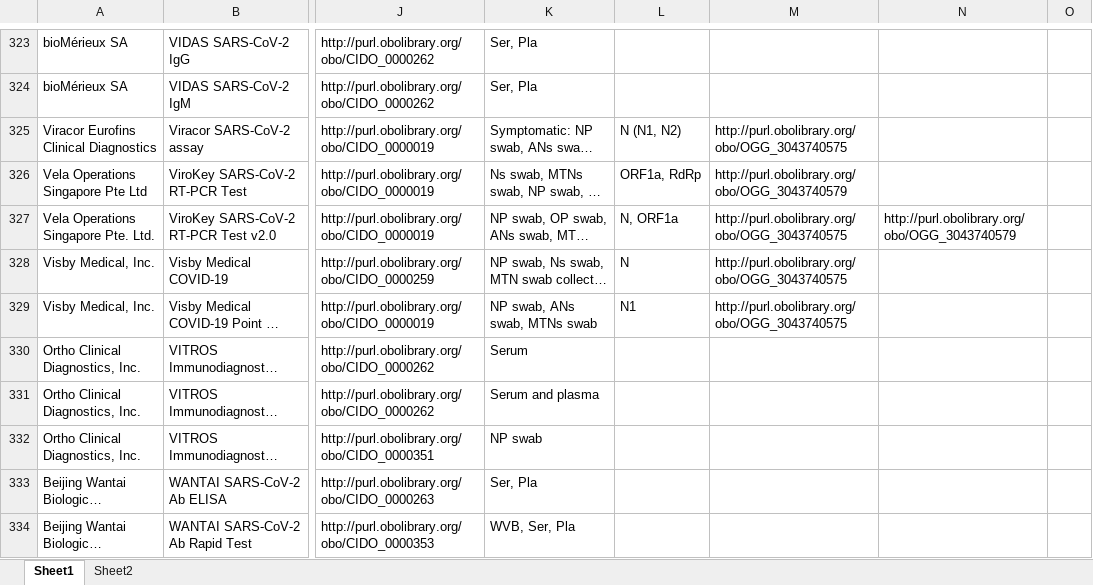
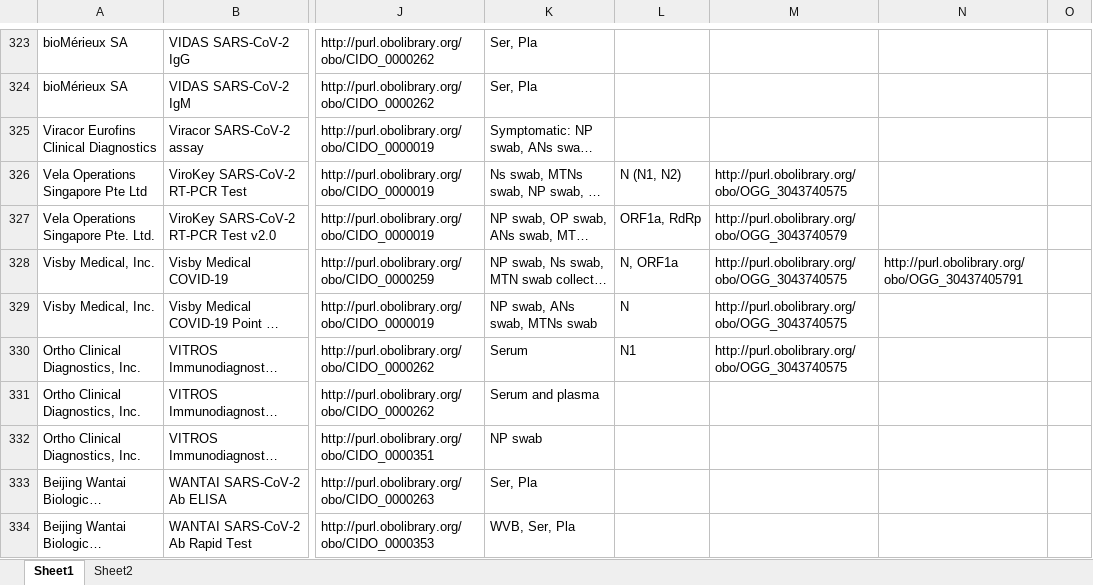
Before and after one commit to CIDO-ontology/cido, an Excel workbook: docs/FDA_EUA tests/FDAEUA_v3_Ontorat_q.xlsx, sheet Sheet1, drawn as a sheet; only a part is shown, gaps mark what is left out; long unchanged cells end in …; values as stored, in another font and other column widths than the file's, no borders; the diff covers the shown part only; the diff names each change by its address in the sheet, - before the commit and + after, or states it on an @@ line.

```diff
--- a/docs/FDA_EUA tests/FDAEUA_v3_Ontorat_q.xlsx (sheet Sheet1)
+++ b/docs/FDA_EUA tests/FDAEUA_v3_Ontorat_q.xlsx (sheet Sheet1)
-L325: N (N1, N2)
+L325: (empty)
-M325: http://purl.obolibrary.org/obo/OGG_3043740575
+M325: (empty)
-L326: ORF1a, RdRp
+L326: N (N1, N2)
-M326: http://purl.obolibrary.org/obo/OGG_3043740579
+M326: http://purl.obolibrary.org/obo/OGG_3043740575
-L327: N, ORF1a
+L327: ORF1a, RdRp
-M327: http://purl.obolibrary.org/obo/OGG_3043740575
+M327: http://purl.obolibrary.org/obo/OGG_3043740579
-N327: http://purl.obolibrary.org/obo/OGG_3043740579
+N327: (empty)
-L328: N
+L328: N, ORF1a
-N328: (empty)
+N328: http://purl.obolibrary.org/obo/OGG_30437405791
-L329: N1
+L329: N
-L330: (empty)
+L330: N1
-M330: (empty)
+M330: http://purl.obolibrary.org/obo/OGG_3043740575
```
Also changed, not shown: 106 edited cells elsewhere in this sheet, sheet Sheet2, docs/FDA_EUA tests/FDAEUAtest_pre_Ontorat.xlsx, 7 other files.
